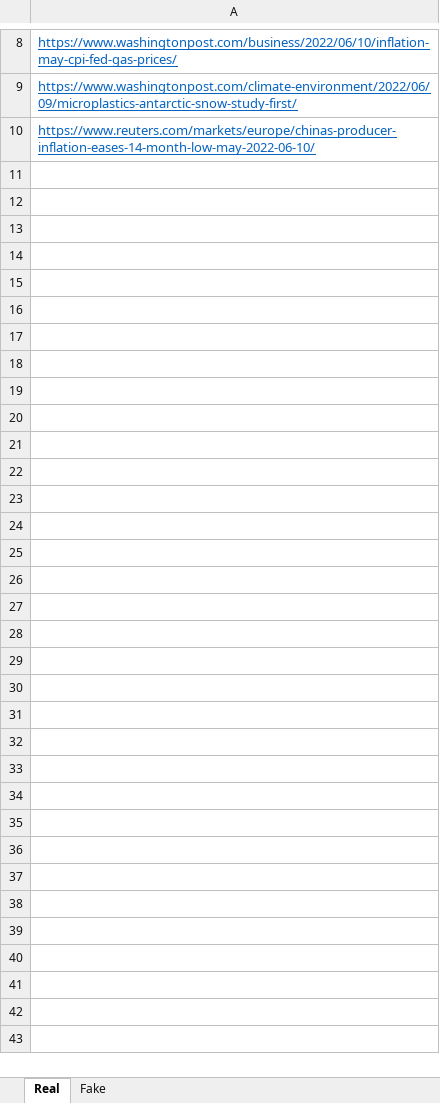
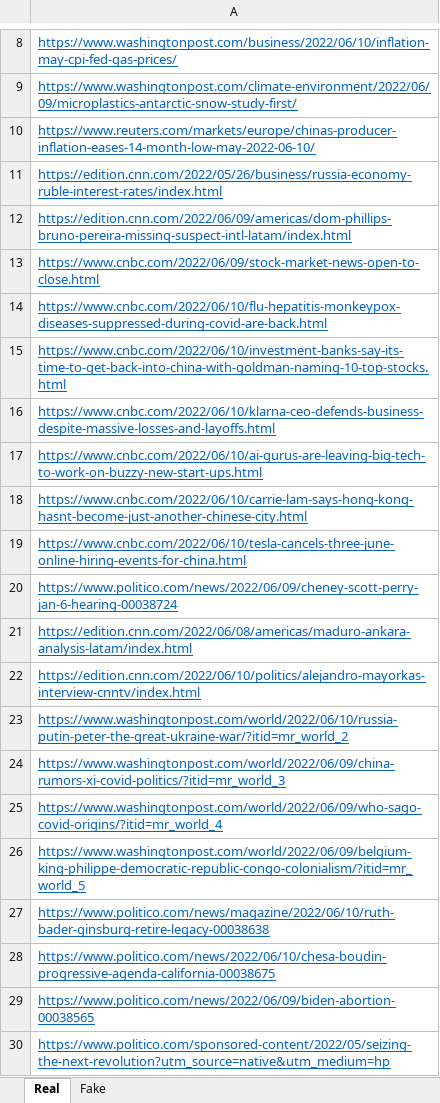
Before and after one commit to KevinVanWallendael/MicrosoftProject, an Excel workbook: TestWebsites.xlsx, sheet Real, drawn as a sheet; only a part is shown, gaps mark what is left out; values as stored, in another font and other column widths than the file's, no borders; the diff names each change by its address in the sheet, - before the commit and + after, or states it on an @@ line.

```diff
--- a/TestWebsites.xlsx (sheet Real)
+++ b/TestWebsites.xlsx (sheet Real)
+row 11: https://edition.cnn.com/2022/05/26/business/russia-economy-ruble-interest-rates/index.html
+row 12: https://edition.cnn.com/2022/06/09/americas/dom-phillips-bruno-pereira-missing-suspect-intl-latam/index.html
+row 13: https://www.cnbc.com/2022/06/09/stock-market-news-open-to-close.html
+row 14: https://www.cnbc.com/2022/06/10/flu-hepatitis-monkeypox-diseases-suppressed-during-covid-are-back.html
+row 15: https://www.cnbc.com/2022/06/10/investment-banks-say-its-time-to-get-back-into-china-with-goldman-naming-10-top-stocks.html
+row 16: https://www.cnbc.com/2022/06/10/klarna-ceo-defends-business-despite-massive-losses-and-layoffs.html
+row 17: https://www.cnbc.com/2022/06/10/ai-gurus-are-leaving-big-tech-to-work-on-buzzy-new-start-ups.html
+row 18: https://www.cnbc.com/2022/06/10/carrie-lam-says-hong-kong-hasnt-become-just-another-chinese-city.html
+row 19: https://www.cnbc.com/2022/06/10/tesla-cancels-three-june-online-hiring-events-for-china.html
+row 20: https://www.politico.com/news/2022/06/09/cheney-scott-perry-jan-6-hearing-00038724
+row 21: https://edition.cnn.com/2022/06/08/americas/maduro-ankara-analysis-latam/index.html
+row 22: https://edition.cnn.com/2022/06/10/politics/alejandro-mayorkas-interview-cnntv/index.html
+row 23: https://www.washingtonpost.com/world/2022/06/10/russia-putin-peter-the-great-ukraine-war/?itid=mr_world_2
+row 24: https://www.washingtonpost.com/world/2022/06/09/china-rumors-xi-covid-politics/?itid=mr_world_3
+row 25: https://www.washingtonpost.com/world/2022/06/09/who-sago-covid-origins/?itid=mr_world_4
+row 26: https://www.washingtonpost.com/world/2022/06/09/belgium-king-philippe-democratic-republic-congo-colonialism/?itid=mr_world_5
+row 27: https://www.politico.com/news/magazine/2022/06/10/ruth-bader-ginsburg-retire-legacy-00038638
+row 28: https://www.politico.com/news/2022/06/10/chesa-boudin-progressive-agenda-california-00038675
+row 29: https://www.politico.com/news/2022/06/09/biden-abortion-00038565
+row 30: https://www.politico.com/sponsored-content/2022/05/seizing-the-next-revolution?utm_source=native&utm_medium=hp
```
Also changed, not shown: sheet Fake, 5 other files.
